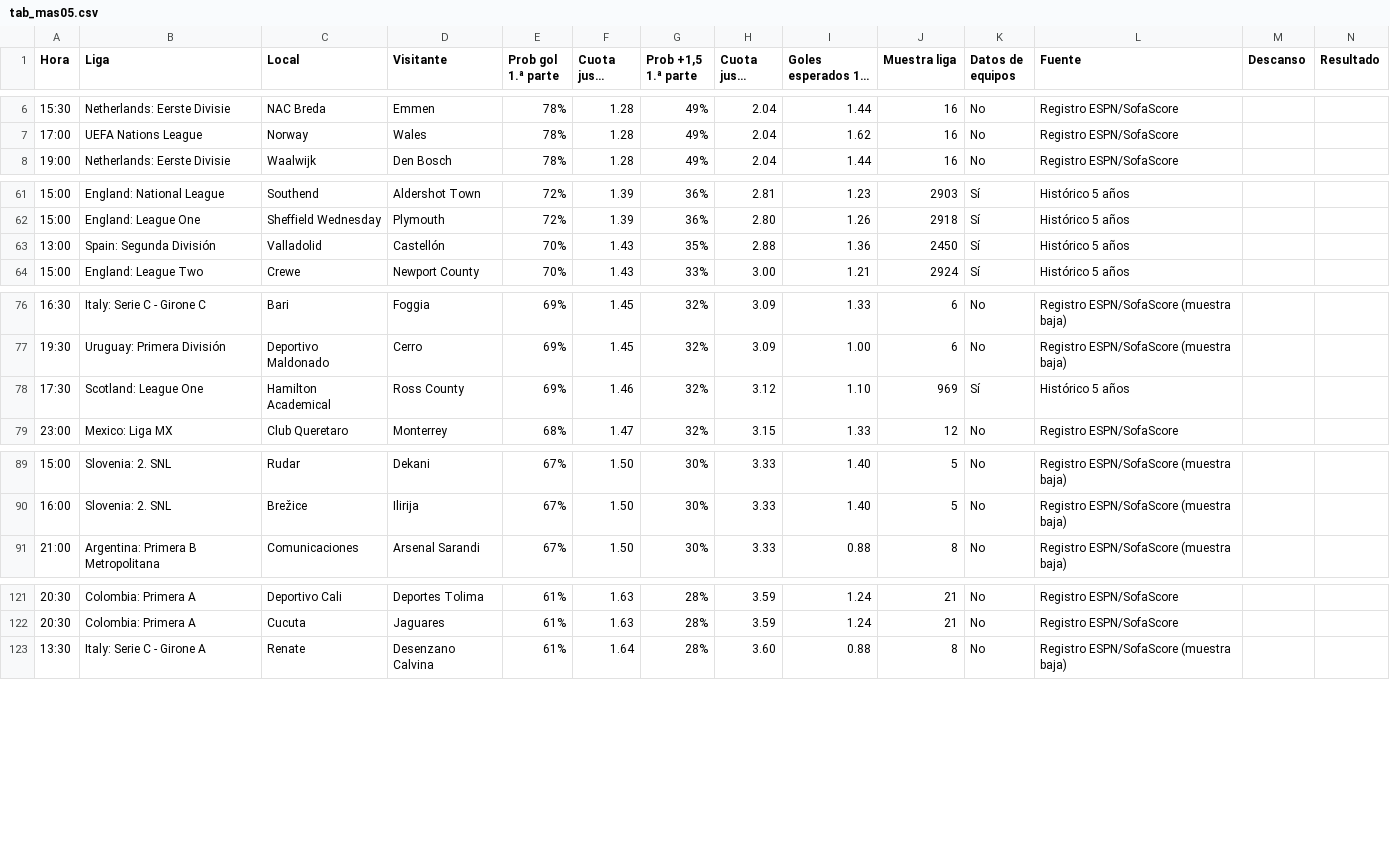
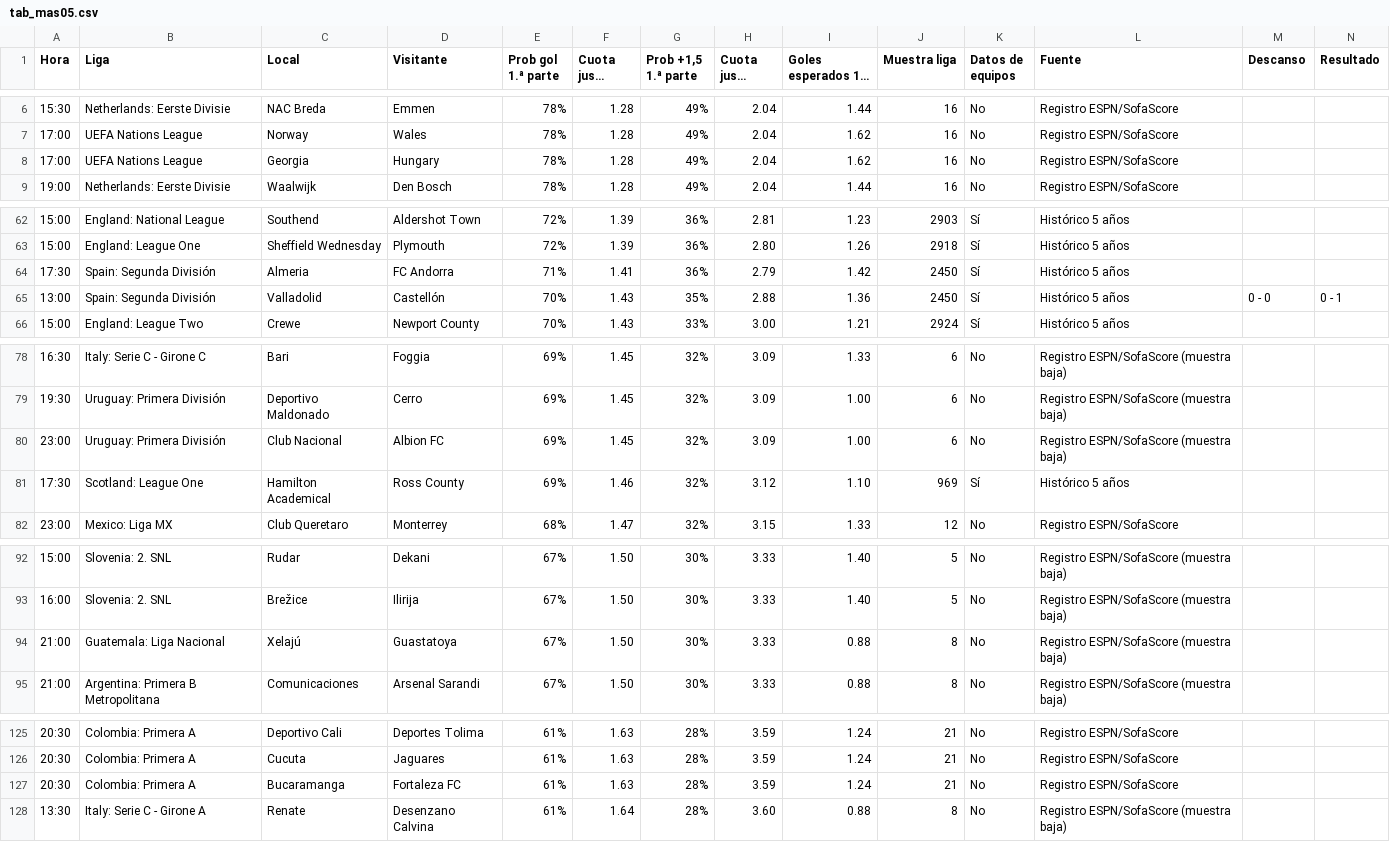
Before and after one commit to angelo4848/angelo-analytics, a CSV file: data/tab_mas05.csv, drawn as a sheet; only a part is shown, gaps mark what is left out; long unchanged cells end in …; addresses are those after the commit; the diff names each change by its address in the sheet, - before the commit and + after, or states it on an @@ line.

```diff
--- a/data/tab_mas05.csv
+++ b/data/tab_mas05.csv
+row 8: 17:00 | UEFA Nations League | Georgia | Hungary | 78% | 1.28 | 49% | 2.04 | 1.62 | 16 | No | Registro ESPN/SofaScore
+row 64: 17:30 | Spain: Segunda División | Almeria | FC Andorra | 71% | 1.41 | 36% | 2.79 | 1.42 | 2450 | Sí | Histórico 5 años
-M65 (Descanso): (empty)
+M65 (Descanso): 0 - 0
-N65 (Resultado): (empty)
+N65 (Resultado): 0 - 1
+row 80: 23:00 | Uruguay: Primera División | Club Nacional | Albion FC | 69% | 1.45 | 32% | 3.09 | 1.00 | 6 | No | Registro ESPN/SofaScore (muestra baja)
+row 94: 21:00 | Guatemala: Liga Nacional | Xelajú | Guastatoya | 67% | 1.50 | 30% | 3.33 | 0.88 | 8 | No | Registro ESPN/SofaScore (muestra baja)
+row 127: 20:30 | Colombia: Primera A | Bucaramanga | Fortaleza FC | 61% | 1.63 | 28% | 3.59 | 1.24 | 21 | No | Registro ESPN/SofaScore
```
Also changed, not shown: app.csv, data/tab_corners.csv, 3 other files.
